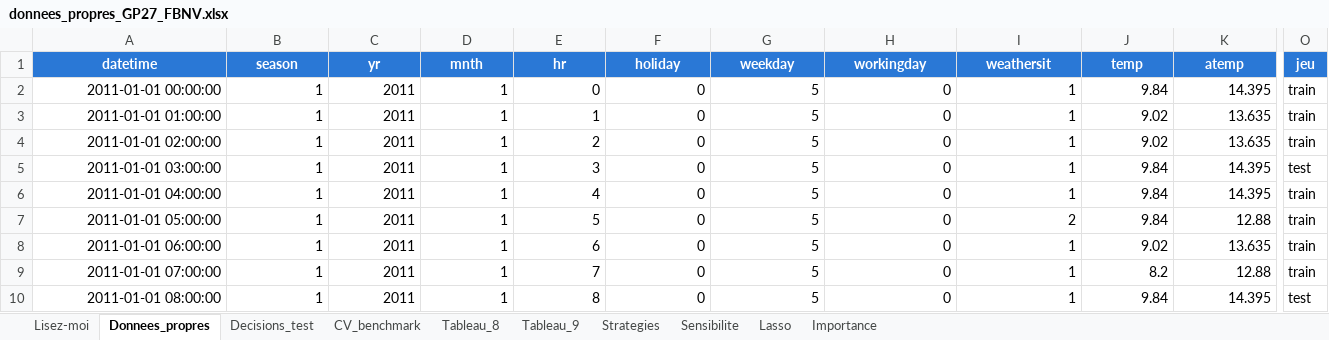
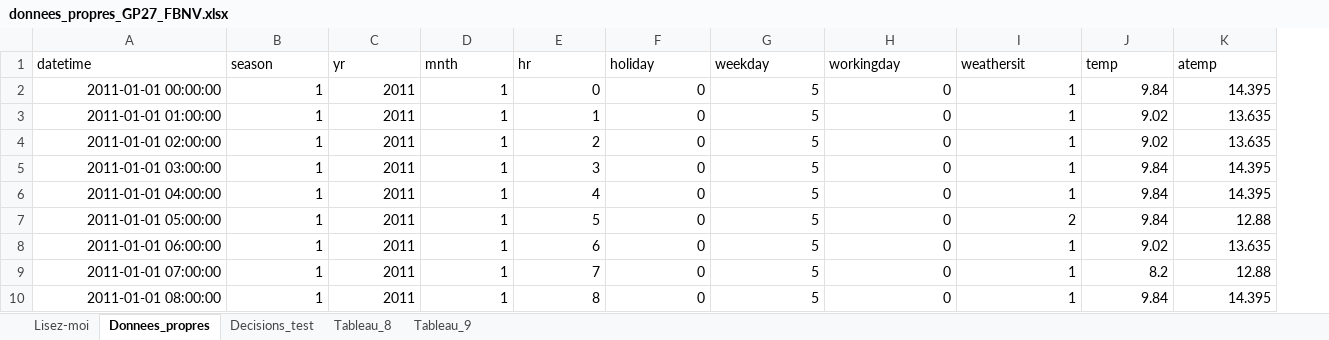
Before and after one commit to eliasbelme/eliasbelme.github.io, an Excel workbook: donnees_propres_GP27_FBNV.xlsx, sheet Donnees_propres, drawn as a sheet; only a part is shown, gaps mark what is left out; values as stored, in another font and other column widths than the file's, no borders; the diff covers the shown part only; the diff names each change by its address in the sheet, - before the commit and + after, or states it on an @@ line.

```diff
--- a/donnees_propres_GP27_FBNV.xlsx (sheet Donnees_propres)
+++ b/donnees_propres_GP27_FBNV.xlsx (sheet Donnees_propres)
-sheet tab: CV_benchmark
-sheet tab: Strategies
-sheet tab: Sensibilite
-sheet tab: Lasso
-sheet tab: Importance
-column O (jeu), rows 2-10: train | train | train | test | train | train | train | train | test
@@ A1:K1 fill: #2A78D6 → none, bold: on → off, text colour: #FFFFFF → black, alignment: center → left @@
```
Also changed, not shown: cell formats elsewhere in this sheet, sheet Decisions_test, sheet Tableau_9, sheet Tableau_8, sheet Lisez-moi, 31 other files.
